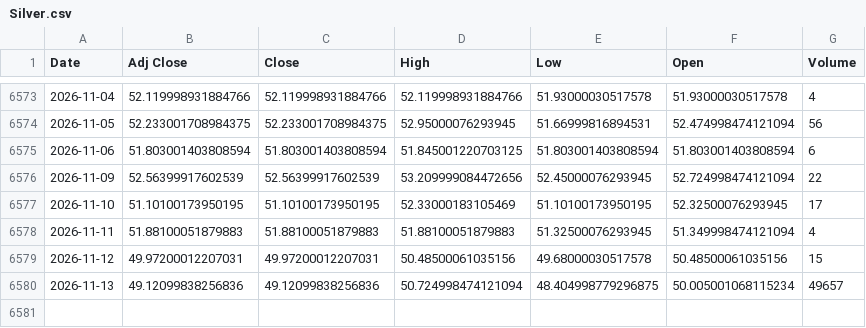
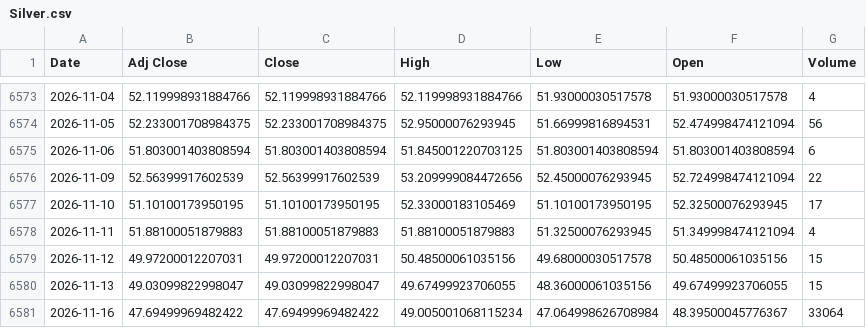
Before and after one commit to ahmed18y/GoldMind2, a CSV file: data/raw/04_EXPERIMENTAL/Silver.csv, drawn as a sheet; only a part is shown, gaps mark what is left out.

```diff
--- a/data/raw/04_EXPERIMENTAL/Silver.csv
+++ b/data/raw/04_EXPERIMENTAL/Silver.csv
@@ -6579,2 +6579,3 @@
 2026-11-12,49.97200012207031,49.97200012207031,50.48500061035156,49.68000030517578,50.48500061035156,15
-2026-11-13,49.12099838256836,49.12099838256836,50.724998474121094,48.404998779296875,50.005001068115234,49657
+2026-11-13,49.03099822998047,49.03099822998047,49.67499923706055,48.36000061035156,49.67499923706055,15
+2026-11-16,47.69499969482422,47.69499969482422,49.005001068115234,47.064998626708984,48.39500045776367,33064
```
Also changed, not shown: data/raw/02_CORE/Gold_World.csv, data/raw/02_CORE/USD_EGP.csv, 11 other files.
